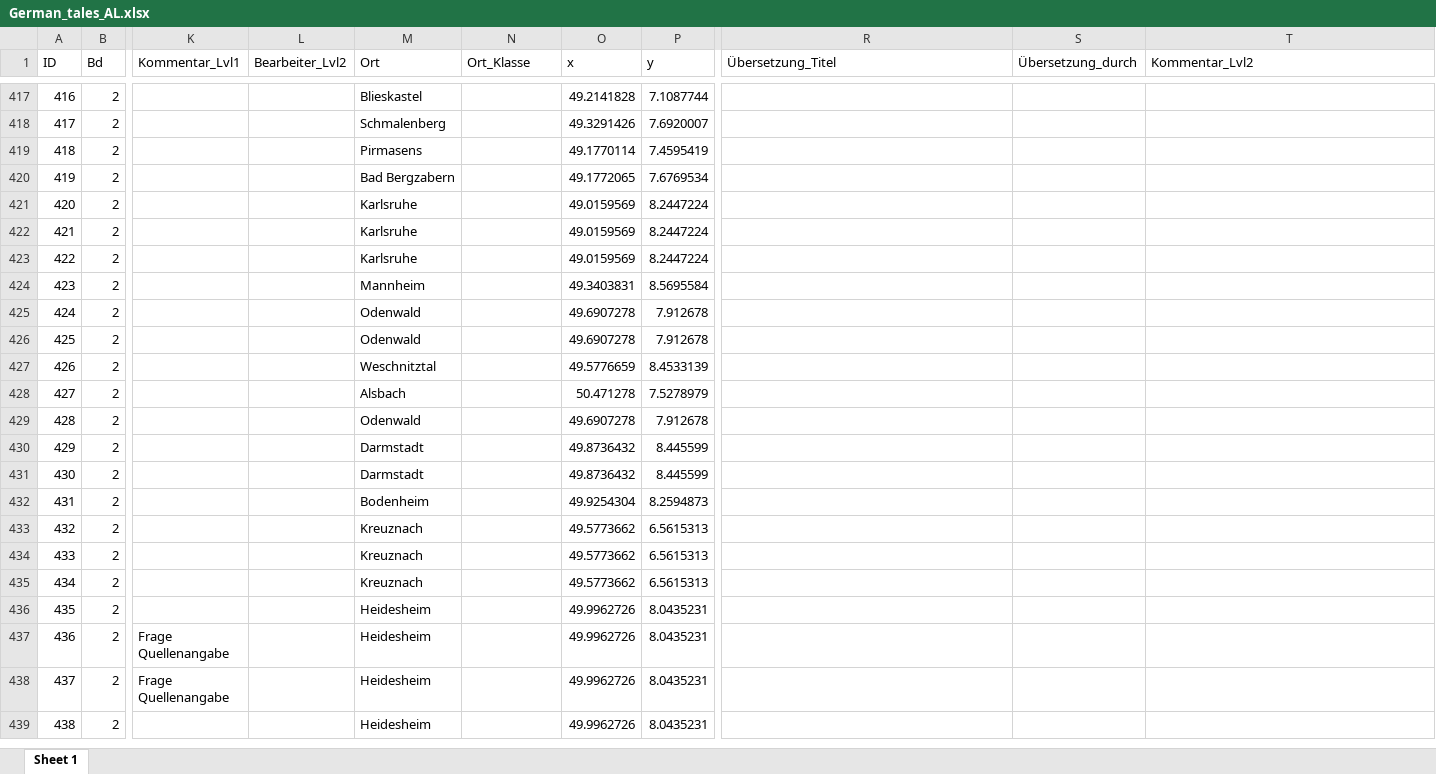
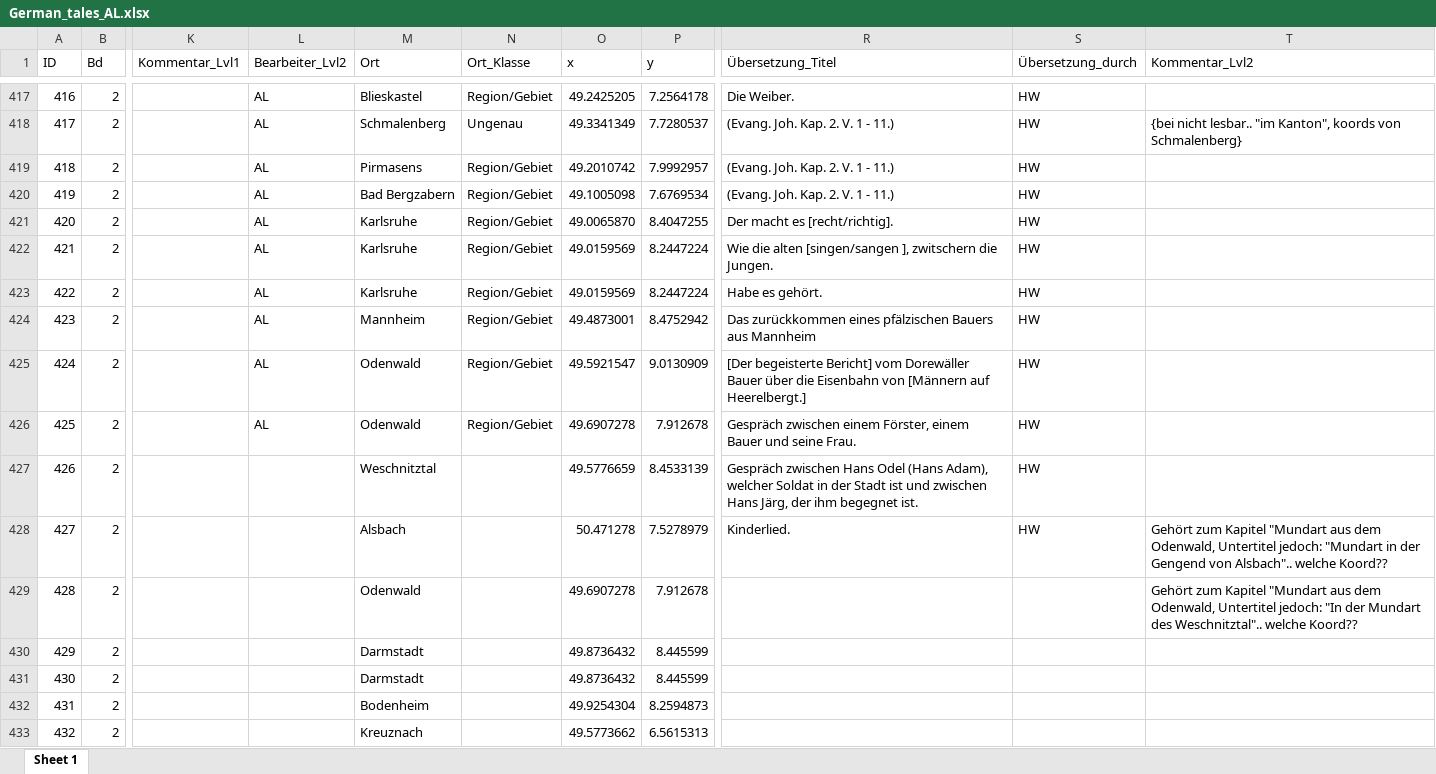
Before and after one commit to SchoenbergA/DWA, an Excel workbook: German_Tales/Data/German_tales_AL.xlsx, sheet Sheet 1, drawn as a sheet; only a part is shown, gaps mark what is left out; the shorter side is filled out with more unchanged rows; values as stored, in another font and other column widths than the file's, no cell formats; the diff covers the shown part only; the diff names each change by its address in the sheet, - before the commit and + after, or states it on an @@ line.

```diff
--- a/German_Tales/Data/German_tales_AL.xlsx (sheet Sheet 1)
+++ b/German_Tales/Data/German_tales_AL.xlsx (sheet Sheet 1)
-L417:L426 (Bearbeiter_Lvl2): (empty)
+L417:L426 (Bearbeiter_Lvl2): AL
-N417 (Ort_Klasse): (empty)
+N417 (Ort_Klasse): Region/Gebiet
-O417 (x): 49.2141828
+O417 (x): 49.2425205
-P417 (y): 7.1087744
+P417 (y): 7.2564178
-R417 (Übersetzung_Titel): (empty)
+R417 (Übersetzung_Titel): Die Weiber.
-S417:S428 (Übersetzung_durch): (empty)
+S417:S428 (Übersetzung_durch): HW
-N418 (Ort_Klasse): (empty)
+N418 (Ort_Klasse): Ungenau
-O418 (x): 49.3291426
+O418 (x): 49.3341349
-P418 (y): 7.6920007
+P418 (y): 7.7280537
-R418:R420 (Übersetzung_Titel): (empty)
+R418:R420 (Übersetzung_Titel): (Evang. Joh. Kap. 2. V. 1 - 11.)
-T418 (Kommentar_Lvl2): (empty)
+T418 (Kommentar_Lvl2): {bei nicht lesbar.. "im Kanton", koords von Schmalenberg}
-N419:N426 (Ort_Klasse): (empty)
+N419:N426 (Ort_Klasse): Region/Gebiet
-O419 (x): 49.1770114
+O419 (x): 49.2010742
-P419 (y): 7.4595419
+P419 (y): 7.9992957
-O420 (x): 49.1772065
+O420 (x): 49.1005098
-O421 (x): 49.0159569
+O421 (x): 49.0065870
-P421 (y): 8.2447224
+P421 (y): 8.4047255
-R421 (Übersetzung_Titel): (empty)
+R421 (Übersetzung_Titel): Der macht es [recht/richtig].
-R422 (Übersetzung_Titel): (empty)
+R422 (Übersetzung_Titel): Wie die alten [singen/sangen ], zwitschern die Jungen.
-R423 (Übersetzung_Titel): (empty)
+R423 (Übersetzung_Titel): Habe es gehört.
-O424 (x): 49.3403831
+O424 (x): 49.4873001
-P424 (y): 8.5695584
+P424 (y): 8.4752942
-R424 (Übersetzung_Titel): (empty)
+R424 (Übersetzung_Titel): Das zurückkommen eines pfälzischen Bauers aus Mannheim
-O425 (x): 49.6907278
+O425 (x): 49.5921547
-P425 (y): 7.912678
+P425 (y): 9.0130909
-R425 (Übersetzung_Titel): (empty)
+R425 (Übersetzung_Titel): [Der begeisterte Bericht] vom Dorewäller Bauer über die Eisenbahn von [Männern auf Heerelbergt.]
-R426 (Übersetzung_Titel): (empty)
+R426 (Übersetzung_Titel): Gespräch zwischen einem Förster, einem Bauer und seine Frau.
-R427 (Übersetzung_Titel): (empty)
+R427 (Übersetzung_Titel): Gespräch zwischen Hans Odel (Hans Adam), welcher Soldat in der Stadt ist und zwischen Hans Järg, der ihm begegnet ist.
-R428 (Übersetzung_Titel): (empty)
+R428 (Übersetzung_Titel): Kinderlied.
-T428 (Kommentar_Lvl2): (empty)
+T428 (Kommentar_Lvl2): Gehört zum Kapitel "Mundart aus dem Odenwald, Untertitel jedoch: "Mundart in der Gengend von Alsbach".. welche Koord??
-T429 (Kommentar_Lvl2): (empty)
+T429 (Kommentar_Lvl2): Gehört zum Kapitel "Mundart aus dem Odenwald, Untertitel jedoch: "In der Mundart des Weschnitztal".. welche Koord??
```
Also changed, not shown: 167 edited cells elsewhere in this sheet, cell formats, 1 other file.
